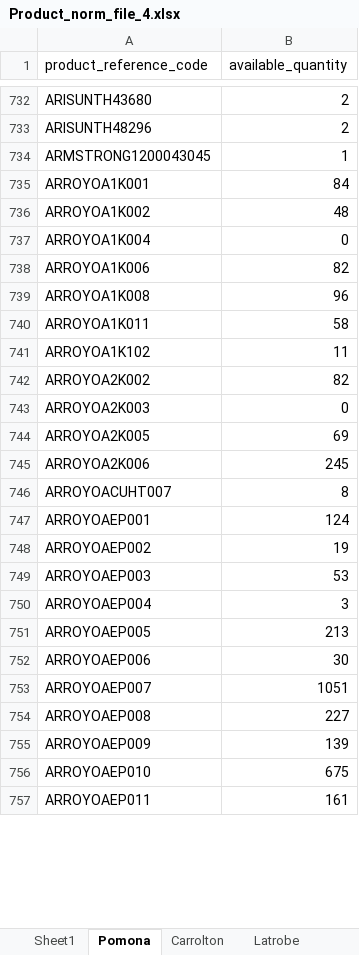
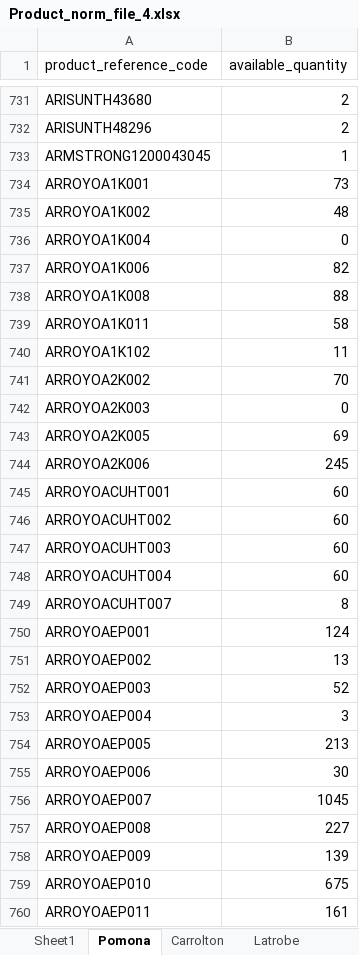
Before and after one commit to avt-Delro/MWF-Offers, an Excel workbook: config/Product_norm_file_4.xlsx, sheet Pomona, drawn as a sheet; only a part is shown, gaps mark what is left out; values as stored, in another font and other column widths than the file's, no borders; addresses are those after the commit; the diff covers the shown part only; the diff names each change by its address in the sheet, - before the commit and + after, or states it on an @@ line.

```diff
--- a/config/Product_norm_file_4.xlsx (sheet Pomona)
+++ b/config/Product_norm_file_4.xlsx (sheet Pomona)
-B734 (available_quantity): 84
+B734 (available_quantity): 73
-B738 (available_quantity): 96
+B738 (available_quantity): 88
-B741 (available_quantity): 82
+B741 (available_quantity): 70
+row 745: ARROYOACUHT001 | 60
+row 746: ARROYOACUHT002 | 60
+row 747: ARROYOACUHT003 | 60
+row 748: ARROYOACUHT004 | 60
-B751 (available_quantity): 19
+B751 (available_quantity): 13
-B752 (available_quantity): 53
+B752 (available_quantity): 52
-B756 (available_quantity): 1051
+B756 (available_quantity): 1045
```
Also changed, not shown: 1 added row, 7 removed rows and 216 edited cells elsewhere in this sheet, sheet Sheet2, sheet Carrolton, sheet Tennesse, sheet Apopka, sheet Winchester, 6 other files.
